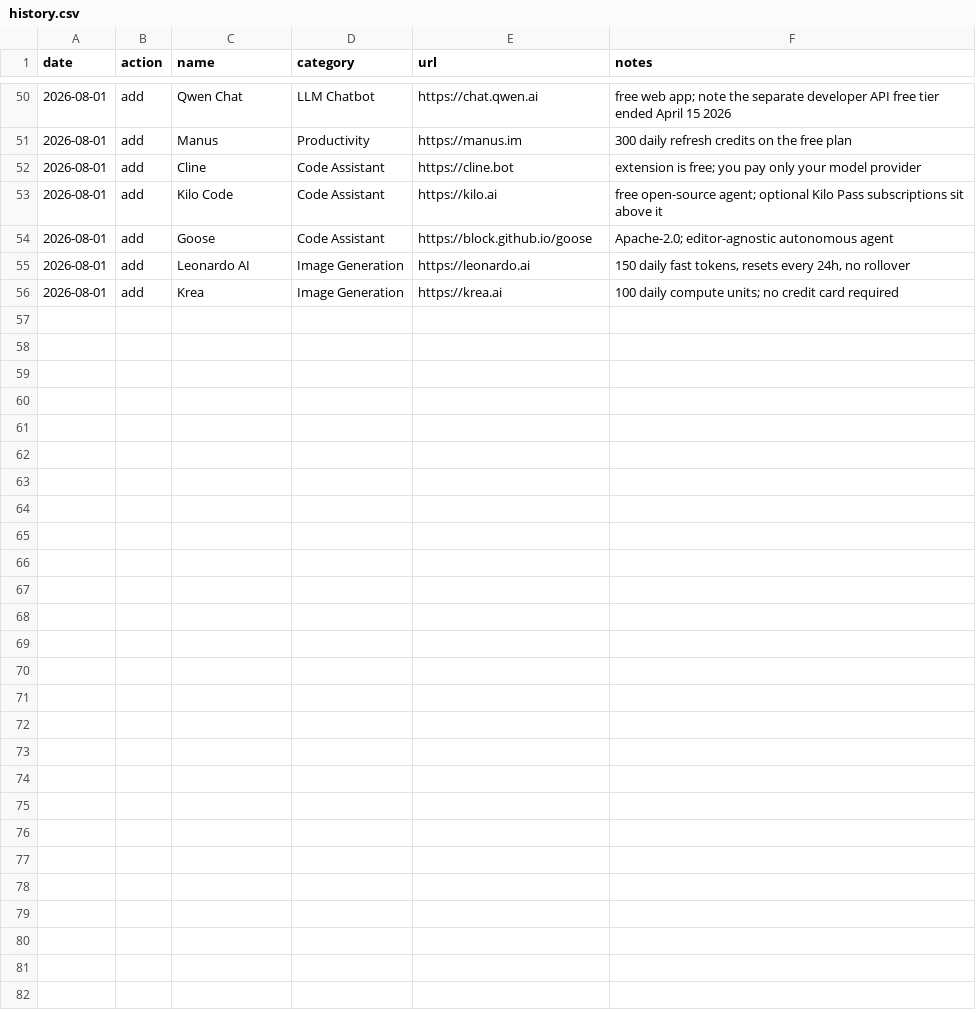
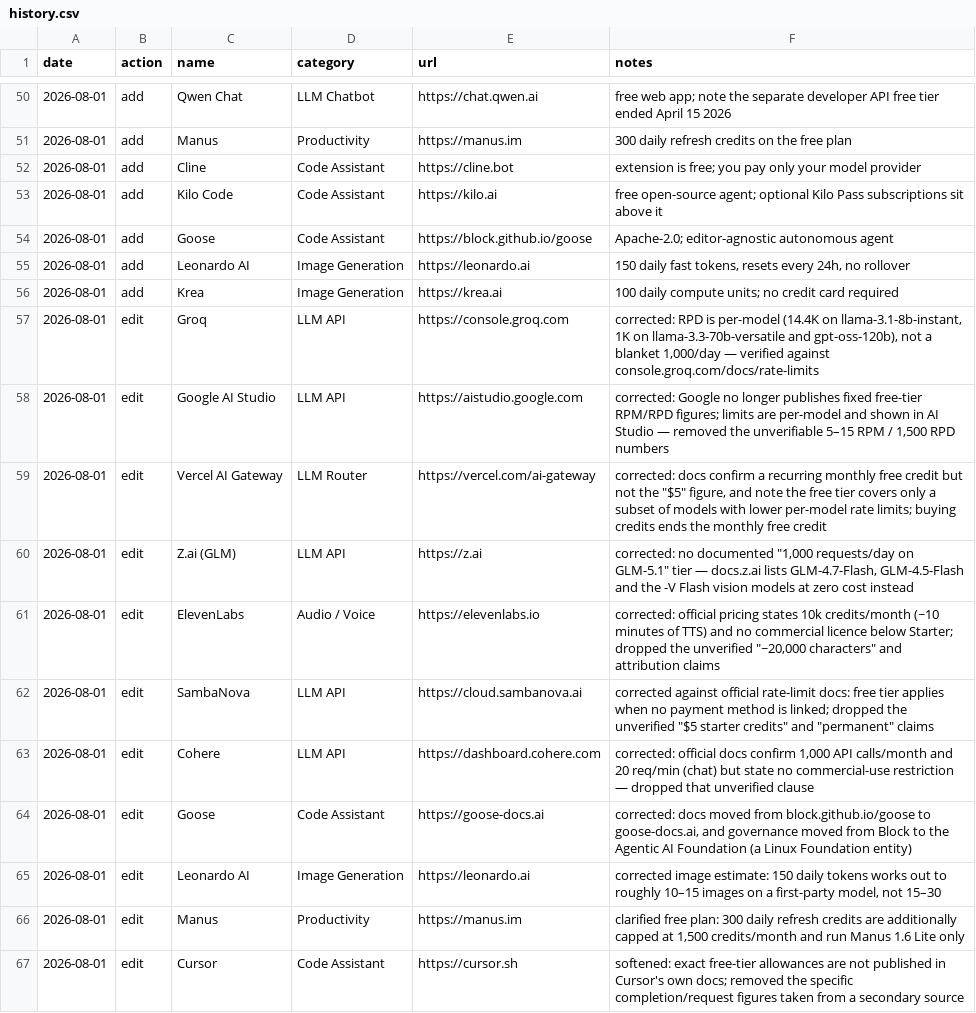
Before and after one commit to chid/free-ai, a CSV file: history.csv, drawn as a sheet; only a part is shown, gaps mark what is left out.

```diff
--- a/history.csv
+++ b/history.csv
@@ -56 +56,12 @@ date,action,name,category,url,notes
 2026-08-01,add,Krea,Image Generation,https://krea.ai,100 daily compute units; no credit card required
+2026-08-01,edit,Groq,LLM API,https://console.groq.com,"corrected: RPD is per-model (14.4K on llama-3.1-8b-instant, 1K on llama-3.3-70b-versatile and gpt-oss-120b), not a blanket 1,000/day — verified against console.groq.com/docs/rate-limits"
+2026-08-01,edit,Google AI Studio,LLM API,https://aistudio.google.com,"corrected: Google no longer publishes fixed free-tier RPM/RPD figures; limits are per-model and shown in AI Studio — removed the unverifiable 5–15 RPM / 1,500 RPD numbers"
+2026-08-01,edit,Vercel AI Gateway,LLM Router,https://vercel.com/ai-gateway,"corrected: docs confirm a recurring monthly free credit but not the ""$5"" figure, and note the free tier covers only a subset of models with lower per-model rate limits; buying credits ends the monthly free credit"
+2026-08-01,edit,Z.ai (GLM),LLM API,https://z.ai,"corrected: no documented ""1,000 requests/day on GLM-5.1"" tier — docs.z.ai lists GLM-4.7-Flash, GLM-4.5-Flash and the -V Flash vision models at zero cost instead"
+2026-08-01,edit,ElevenLabs,Audio / Voice,https://elevenlabs.io,"corrected: official pricing states 10k credits/month (~10 minutes of TTS) and no commercial licence below Starter; dropped the unverified ""~20,000 characters"" and attribution claims"
+2026-08-01,edit,SambaNova,LLM API,https://cloud.sambanova.ai,"corrected against official rate-limit docs: free tier applies when no payment method is linked; dropped the unverified ""$5 starter credits"" and ""permanent"" claims"
+2026-08-01,edit,Cohere,LLM API,https://dashboard.cohere.com,"corrected: official docs confirm 1,000 API calls/month and 20 req/min (chat) but state no commercial-use restriction — dropped that unverified clause"
+2026-08-01,edit,Goose,Code Assistant,https://goose-docs.ai,"corrected: docs moved from block.github.io/goose to goose-docs.ai, and governance moved from Block to the Agentic AI Foundation (a Linux Foundation entity)"
+2026-08-01,edit,Leonardo AI,Image Generation,https://leonardo.ai,"corrected image estimate: 150 daily tokens works out to roughly 10–15 images on a first-party model, not 15–30"
+2026-08-01,edit,Manus,Productivity,https://manus.im,"clarified free plan: 300 daily refresh credits are additionally capped at 1,500 credits/month and run Manus 1.6 Lite only"
+2026-08-01,edit,Cursor,Code Assistant,https://cursor.sh,softened: exact free-tier allowances are not published in Cursor's own docs; removed the specific completion/request figures taken from a secondary source
```
Also changed, not shown: resources.csv, 2 other files.
